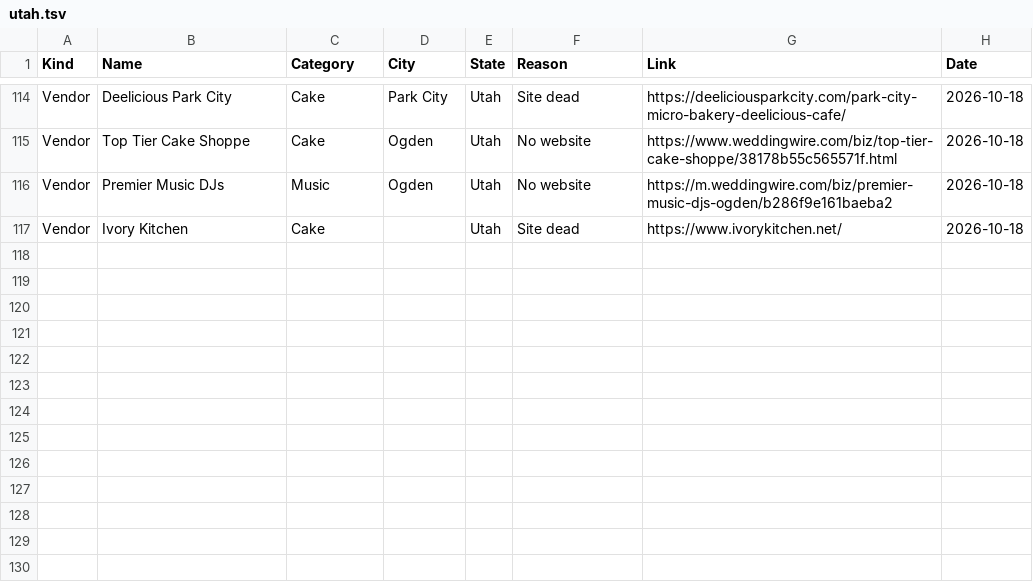
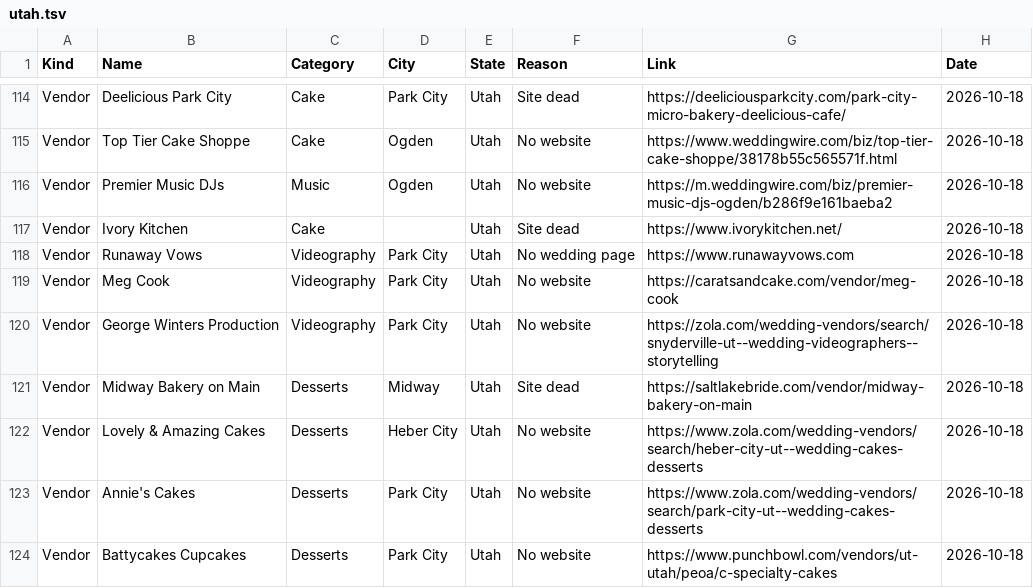
Before and after one commit to dukemackle/Wedding-Build, a TSV file: src/lib/batches/skipped/utah.tsv, drawn as a sheet; only a part is shown, gaps mark what is left out; the diff names each change by its address in the sheet, - before the commit and + after, or states it on an @@ line.

```diff
--- a/src/lib/batches/skipped/utah.tsv
+++ b/src/lib/batches/skipped/utah.tsv
+row 118: Vendor | Runaway Vows | Videography | Park City | Utah | No wedding page | https://www.runawayvows.com | 2026-10-18
+row 119: Vendor | Meg Cook | Videography | Park City | Utah | No website | https://caratsandcake.com/vendor/meg-cook | 2026-10-18
+row 120: Vendor | George Winters Production | Videography | Park City | Utah | No website | https://zola.com/wedding-vendors/search/snyderville-ut--wedding-videographers--storytelling | 2026-10-18
+row 121: Vendor | Midway Bakery on Main | Desserts | Midway | Utah | Site dead | https://saltlakebride.com/vendor/midway-bakery-on-main | 2026-10-18
+row 122: Vendor | Lovely & Amazing Cakes | Desserts | Heber City | Utah | No website | https://www.zola.com/wedding-vendors/search/heber-city-ut--wedding-cakes-desserts | 2026-10-18
+row 123: Vendor | Annie's Cakes | Desserts | Park City | Utah | No website | https://www.zola.com/wedding-vendors/search/park-city-ut--wedding-cakes-desserts | 2026-10-18
+row 124: Vendor | Battycakes Cupcakes | Desserts | Park City | Utah | No website | https://www.punchbowl.com/vendors/ut-utah/peoa/c-specialty-cakes | 2026-10-18
```
Also changed, not shown: src/lib/batches/skipped/california.tsv, src/lib/batches/skipped/idaho.tsv, 2 other files.
